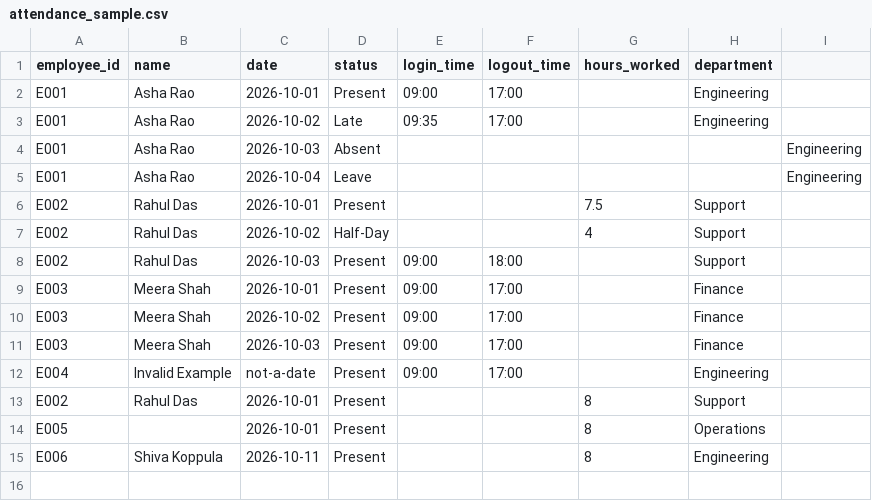
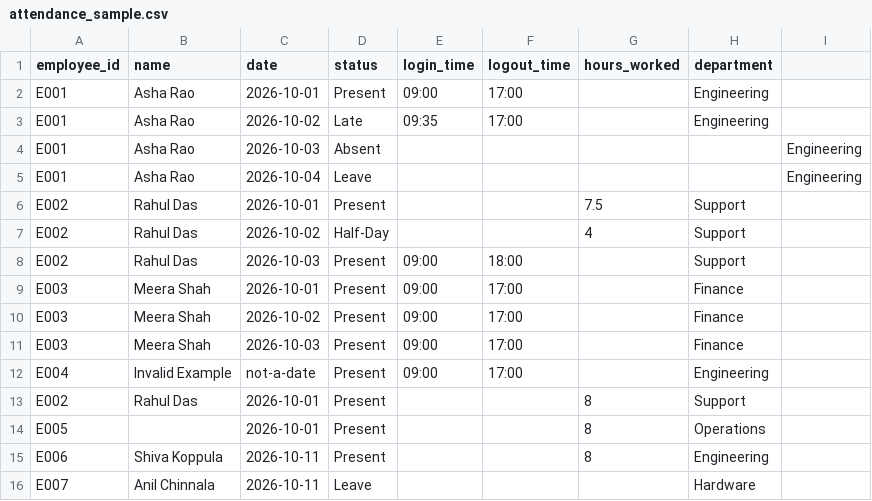
Before and after one commit to Shivakoppula/Employee_Attendance_and_Productivity_Analyzer, a CSV file: data/attendance_sample.csv, drawn as a sheet; the diff names each change by its address in the sheet, - before the commit and + after, or states it on an @@ line.

```diff
--- a/data/attendance_sample.csv
+++ b/data/attendance_sample.csv
+row 16: E007 | Anil Chinnala | 2026-10-11 | Leave |  |  |  | Hardware
```
Also changed, not shown: output/cleaned_attendance.csv, output/employee_summary.csv, 3 other files.
